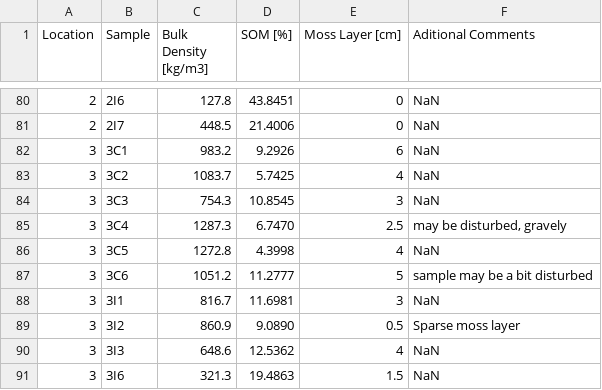
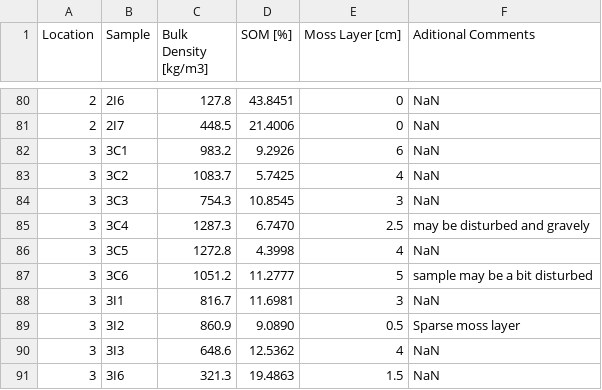
Before and after one commit to JorgeMoranBornemann/BScThesis, a CSV file: Datasets/PreprocessedBD_OC.csv, drawn as a sheet; only a part is shown, gaps mark what is left out.

Commit message:
Update PreprocessedBD_OC.csv

```diff
--- a/Datasets/PreprocessedBD_OC.csv
+++ b/Datasets/PreprocessedBD_OC.csv
@@ -84,3 +84,3 @@ Location,Sample,Bulk Density [kg/m3],SOM [%],Moss Layer [cm],Aditional Comments
 3,3C3,754.3,10.8545,3,NaN
-3,3C4,1287.3,6.7470,2.5,"may be disturbed, gravely"
+3,3C4,1287.3,6.7470,2.5,may be disturbed and gravely
 3,3C5,1272.8,4.3998,4,NaN
```
